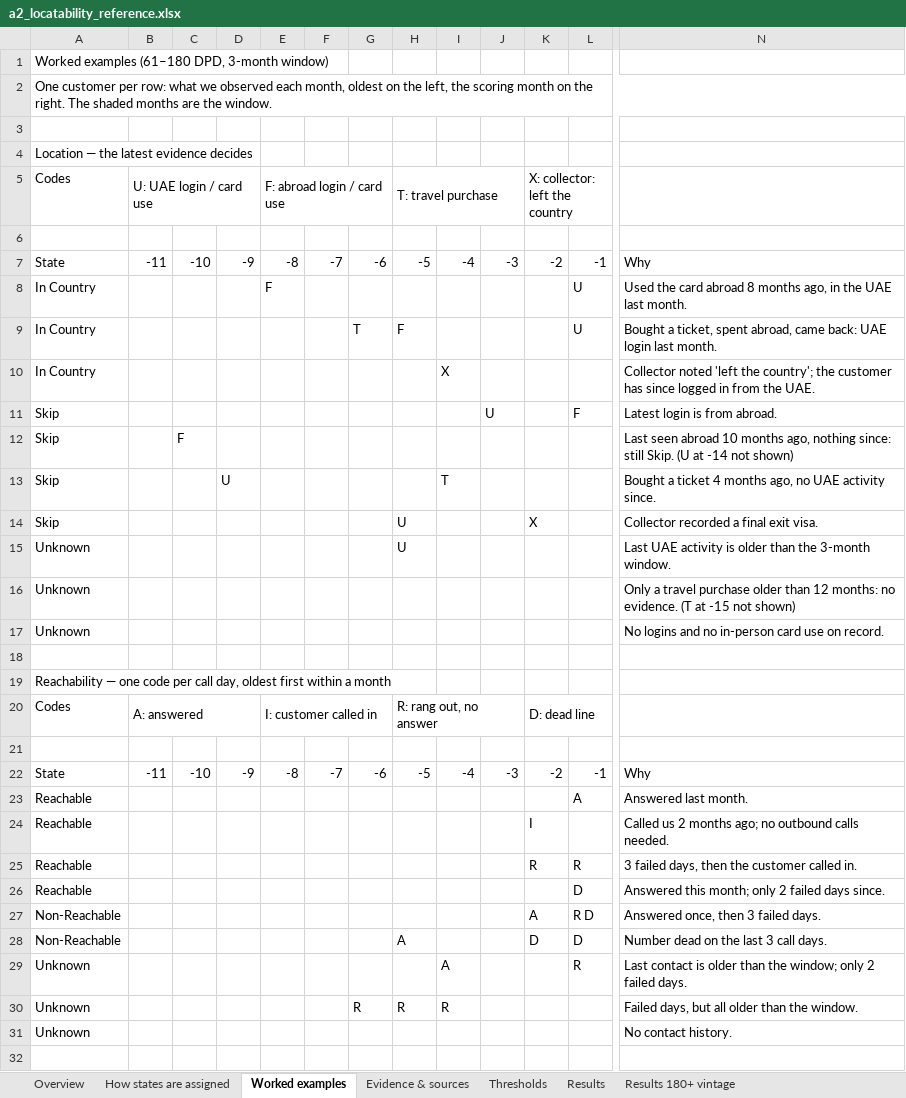
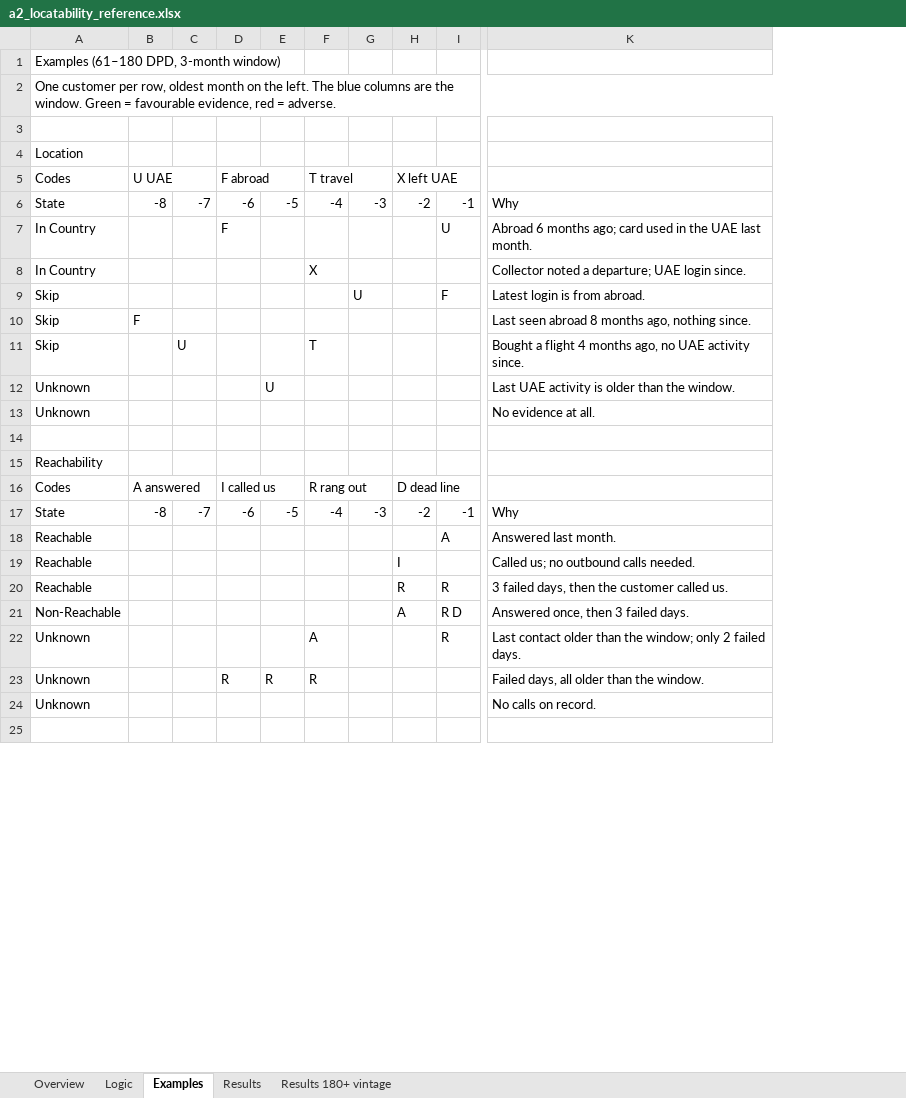
Before and after one commit to balsapka/Collections, an Excel workbook: docs/locatability/a2_locatability_reference.xlsx, sheet Examples, drawn as a sheet; only a part is shown, gaps mark what is left out; values as stored, in another font and other column widths than the file's, no cell formats; removed rows and columns are numbered as before the commit, all else as after; rows hold the shown columns only; the diff covers the shown part only; the diff names each change by its address in the sheet, - before the commit and + after, or states it on an @@ line.

```diff
--- a/docs/locatability/a2_locatability_reference.xlsx (sheet Examples)
+++ b/docs/locatability/a2_locatability_reference.xlsx (sheet Examples)
-sheet tab: How states are assigned
+sheet tab: Logic
-sheet tab: Worked examples
+sheet tab: Examples
-sheet tab: Evidence & sources
-sheet tab: Thresholds
-column B, row 7: -11; row 22: -11
-column C, row 7: -10; row 12: F; row 22: -10
-column D, row 7: -9; row 13: U; row 22: -9
-column N, rows 7-8: Why | Used the card abroad 8 months ago, in the UAE last month.; rows 10-13: Collector noted 'left the country'; the customer has since logged in from the UAE. | Latest login is from abroad. | Last seen abroad 10 months ago, nothing since: still Skip. (U at -14 not shown) | Bought a ticket 4 months ago, no UAE activity since.; rows 15-16: Last UAE activity is older than the 3-month window. | Only a travel purchase older than 12 months: no evidence. (T at -15 not shown); rows 22-25: Why | Answered last month. | Called us 2 months ago; no outbound calls needed. | 3 failed days, then the customer called in.; row 27: Answered once, then 3 failed days.; rows 29-31: Last contact is older than the window; only 2 failed days. | Failed days, but all older than the window. | No contact history.
+column K, rows 6-24: Why | Abroad 6 months ago; card used in the UAE last month. | Collector noted a departure; UAE login since. | Latest login is from abroad. | Last seen abroad 8 months ago, nothing since. | Bought a flight 4 months ago, no UAE activity since. | Last UAE activity is older than the window. | No evidence at all. |  |  |  | Why | Answered last month. | Called us; no outbound calls needed. | 3 failed days, then the customer called us. | Answered once, then 3 failed days. | Last contact older than the window; only 2 failed days. | Failed days, all older than the window. | No calls on record.
-A1: Worked examples (61–180 DPD, 3-month window)
+A1: Examples (61–180 DPD, 3-month window)
-A2: …customer per row: what we observed each month, oldest on the left, the scoring month on the right. The shaded months are the window.
+A2: …customer per row, oldest month on the left. The blue columns are the window. Green = favourable evidence, red = adverse.
-A4: Location — the latest evidence decides
+A4: Location
-row 5: Codes | U: UAE login / card use |  |  | F: abroad login / card use |  |  | T: travel purchase |  |  | X: collector: left the country
-row 5: (empty)
+row 5: Codes | U UAE |  | F abroad |  | T travel |  | X left UAE
+B5:C5 merged
+D5:E5 merged
+F5:G5 merged
+H5:I5 merged
-B7: F
+B7: (empty)
-D7: (empty)
+D7: F
-row 9: In Country |  |  |  |  |  | T | F |  |  |  | U | Bought a ticket, spent abroad, came back: UAE login last month.
-B10: (empty)
+B10: F
-C11: (empty)
+C11: U
-row 14: Skip |  |  |  |  |  |  | U |  |  | X |  | Collector recorded a final exit visa.
-row 17: Unknown |  |  |  |  |  |  |  |  |  |  |  | No logins and no in-person card use on record.
-A15: Reachability — one code per call day, oldest first within a month
+A15: Reachability
-row 20: Codes | A: answered |  |  | I: customer called in |  |  | R: rang out, no answer |  |  | D: dead line
-row 16: (empty)
+row 16: Codes | A answered |  | I called us |  | R rang out |  | D dead line
+B16:C16 merged
+D16:E16 merged
+F16:G16 merged
+H16:I16 merged
-row 26: Reachable |  |  |  |  |  |  |  |  |  |  | D | Answered this month; only 2 failed days since.
-row 28: Non-Reachable |  |  |  |  |  |  | A |  |  | D | D | Number dead on the last 3 call days.
```
Also changed, not shown: 1 edited cell elsewhere in this sheet, sheet Results, sheet Logic, sheet Results 180+ vintage, sheet Overview, cell formats, formulas that keep their value, 1 other file.
